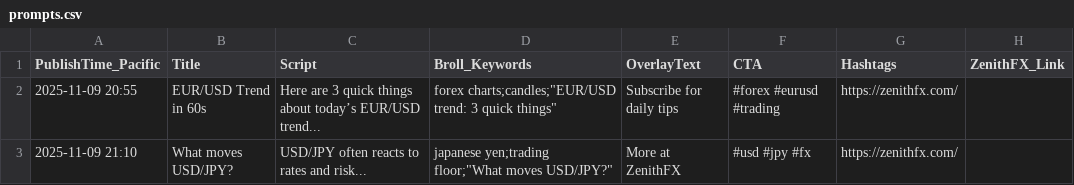
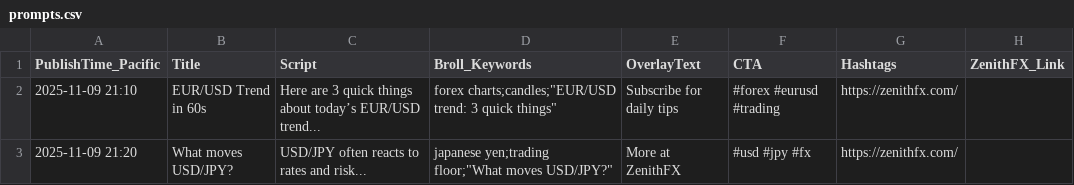
Before and after one commit to realzenithfx/forex-video-factory-free, a CSV file: prompts.csv, drawn as a sheet.

Commit message:
Update prompts.csv

```diff
--- a/prompts.csv
+++ b/prompts.csv
@@ -1,3 +1,3 @@
 PublishTime_Pacific,Title,Script,Broll_Keywords,OverlayText,CTA,Hashtags,ZenithFX_Link
-2025-11-09 20:55,EUR/USD Trend in 60s,"Here are 3 quick things about today’s EUR/USD trend...",forex charts;candles;"EUR/USD trend: 3 quick things","Subscribe for daily tips","#forex #eurusd #trading",https://zenithfx.com/
-2025-11-09 21:10,What moves USD/JPY?,"USD/JPY often reacts to rates and risk...",japanese yen;trading floor;"What moves USD/JPY?","More at ZenithFX","#usd #jpy #fx",https://zenithfx.com/
+2025-11-09 21:10,EUR/USD Trend in 60s,"Here are 3 quick things about today’s EUR/USD trend...",forex charts;candles;"EUR/USD trend: 3 quick things","Subscribe for daily tips","#forex #eurusd #trading",https://zenithfx.com/
+2025-11-09 21:20,What moves USD/JPY?,"USD/JPY often reacts to rates and risk...",japanese yen;trading floor;"What moves USD/JPY?","More at ZenithFX","#usd #jpy #fx",https://zenithfx.com/
```
